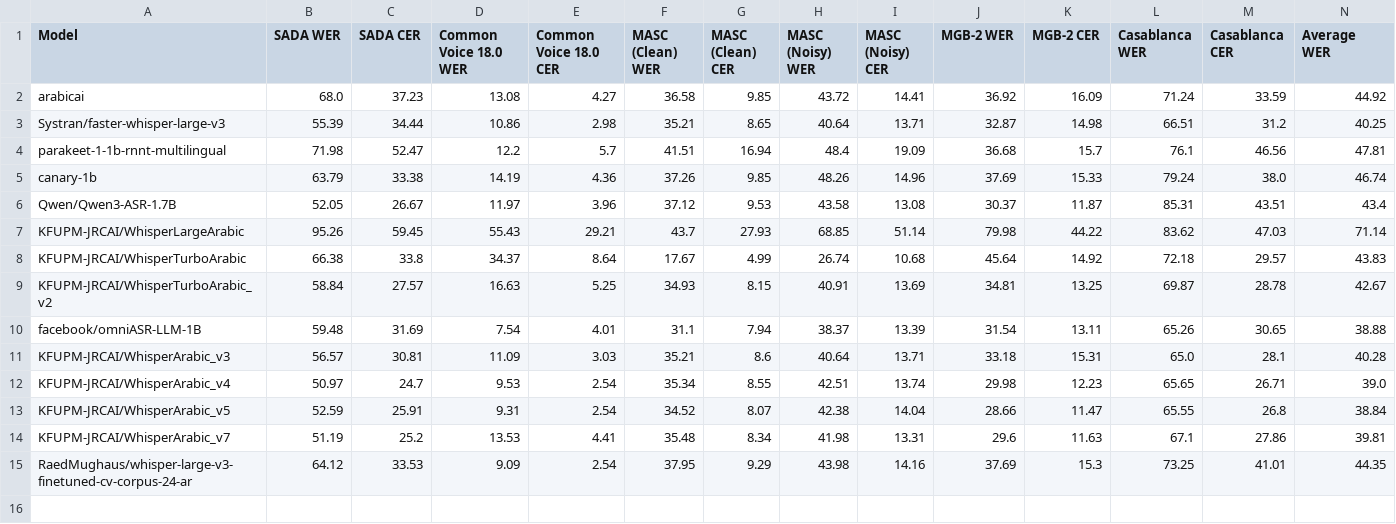
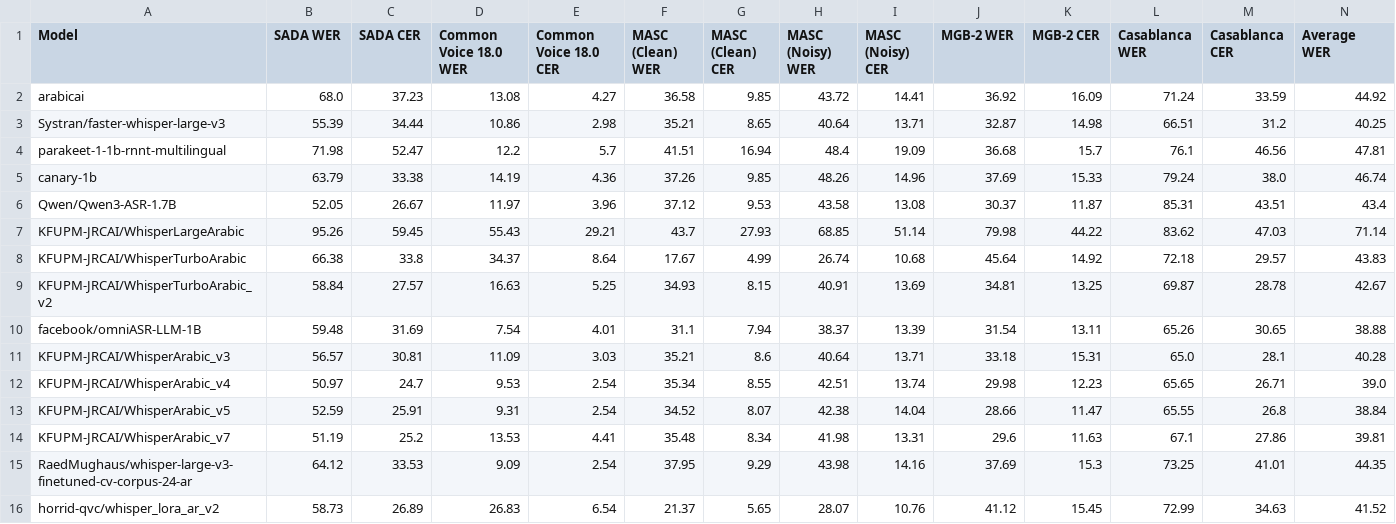
Before and after one commit to KFUPM-JRCAI/asr_arabic, a CSV file: results/leaderboard.csv, drawn as a sheet; only a part is shown; rows hold the shown columns only; the diff names each change by its address in the sheet, - before the commit and + after, or states it on an @@ line.

Commit message:
hussein model

```diff
--- a/results/leaderboard.csv
+++ b/results/leaderboard.csv
+row 16: horrid-qvc/whisper_lora_ar_v2 | 58.73 | 26.89 | 26.83 | 6.54 | 21.37 | 5.65 | 28.07 | 10.76 | 41.12 | 15.45 | 72.99 | 34.63 | 41.52
```
Also changed, not shown: 8 other files.
